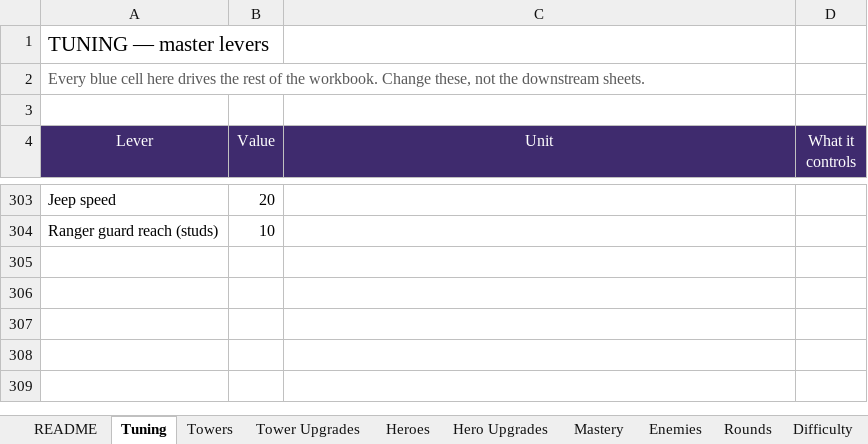
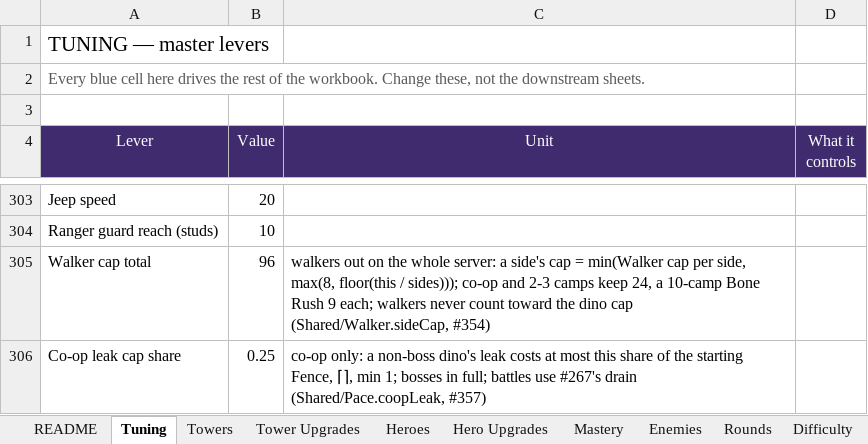
Before and after one commit to BigJover/storm-split, an Excel workbook: Storm-Split-Balance.xlsx, sheet Tuning, drawn as a sheet; only a part is shown, gaps mark what is left out; values as stored, in another font and other column widths than the file's, no borders; the diff names each change by its address in the sheet, - before the commit and + after, or states it on an @@ line.

```diff
--- a/Storm-Split-Balance.xlsx (sheet Tuning)
+++ b/Storm-Split-Balance.xlsx (sheet Tuning)
+row 305: Walker cap total | 96 | walkers out on the whole server: a side's cap = min(Walker cap per side, max(8, floor(this / sides))); co-op and 2-3 camps keep 24, a 10-camp Bone Rush 9 each; walkers never count toward the dino cap (Shared/Walker.sideCap, #354)
+row 306: Co-op leak cap share | 0.25 | co-op only: a non-boss dino's leak costs at most this share of the starting Fence, ⌈⌉, min 1; bosses in full; battles use #267's drain (Shared/Pace.coopLeak, #357)
```
Also changed, not shown: 17 other files.
